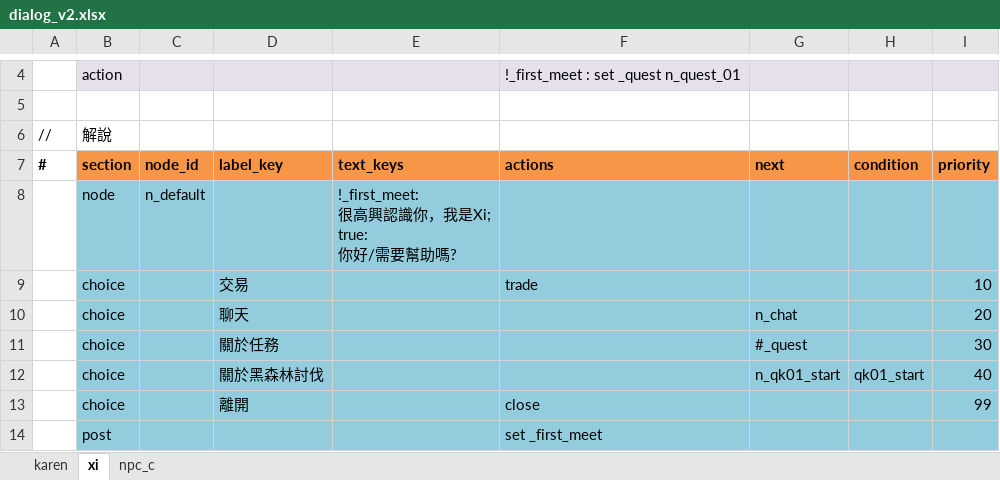
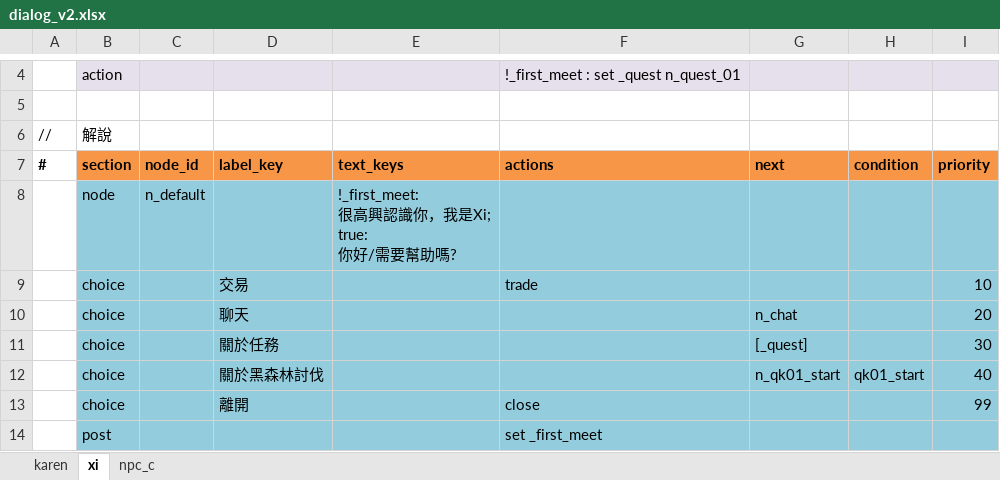
Before and after one commit to bwm0822/game_02, an Excel workbook: xls/dialog_v2.xlsx, sheet xi, drawn as a sheet; only a part is shown, gaps mark what is left out; values as stored, in another font and other column widths than the file's, no borders; the diff names each change by its address in the sheet, - before the commit and + after, or states it on an @@ line.

```diff
--- a/xls/dialog_v2.xlsx (sheet xi)
+++ b/xls/dialog_v2.xlsx (sheet xi)
-G11: #_quest
+G11: [_quest]
```
Also changed, not shown: sheet karen, xls/quest_v2.xlsx, 5 other files.
